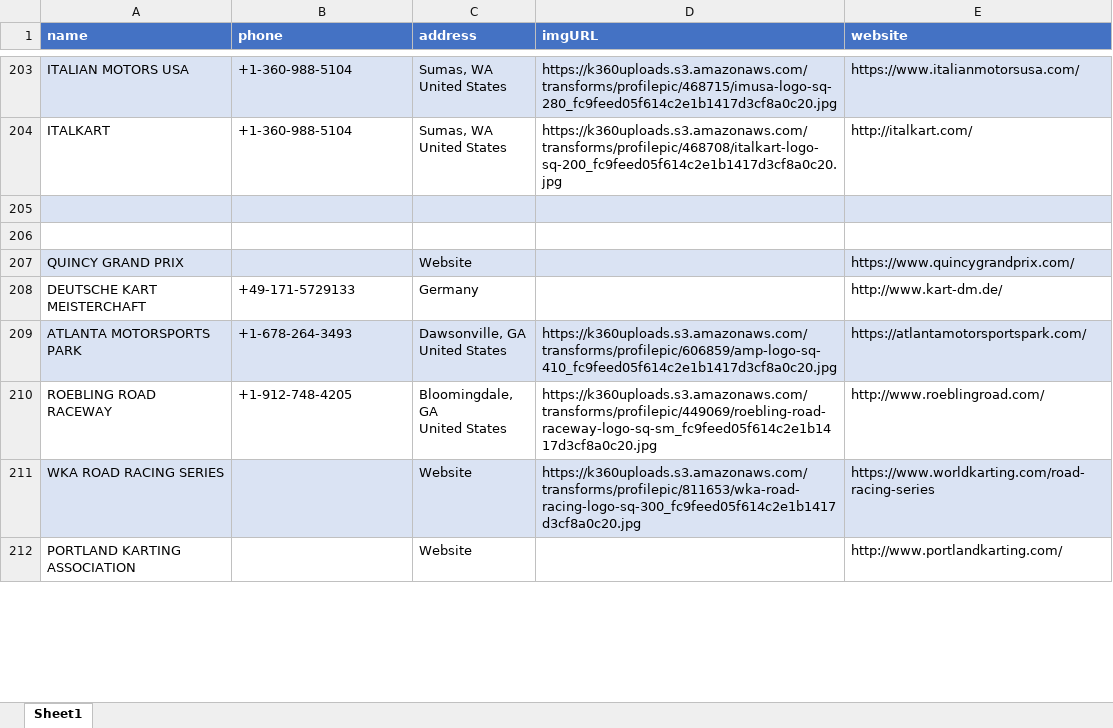
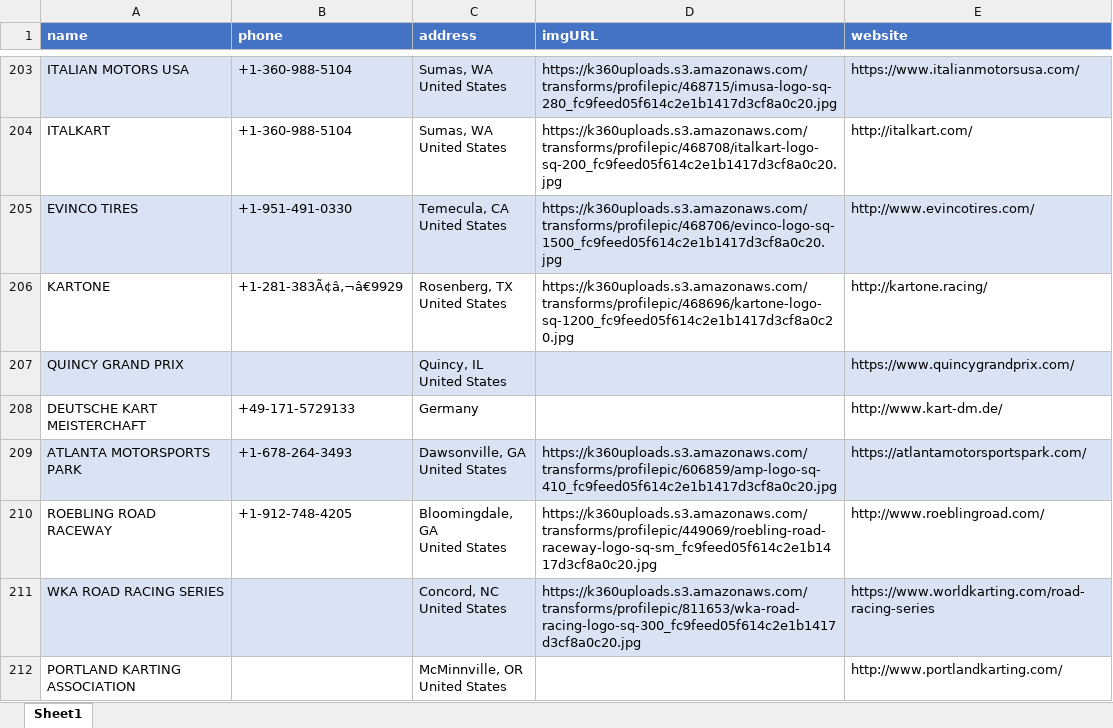
Before and after one commit to ibrahimGamal01/Multiple_Directories_Web_scraping, an Excel workbook: 77.kart360/extracted_data/77.Data.xlsx, sheet Sheet1, drawn as a sheet; only a part is shown, gaps mark what is left out; values as stored, in another font and other column widths than the file's, no borders; ↵ is a line break in a cell; the diff covers the shown part only; the diff names each change by its address in the sheet, - before the commit and + after, or states it on an @@ line.

```diff
--- a/77.kart360/extracted_data/77.Data.xlsx (sheet Sheet1)
+++ b/77.kart360/extracted_data/77.Data.xlsx (sheet Sheet1)
-row 205: (empty)
+row 205: EVINCO TIRES | +1-951-491-0330 | Temecula, CA ↵ United States | https://k360uploads.s3.amazonaws.com/transforms/profilepic/468706/evinco-logo-sq-1500_fc9feed05f614c2e1b1417d3cf8a0c20.jpg | http://www.evincotires.com/
-row 206: (empty)
+row 206: KARTONE | +1-281-383Ã¢â‚¬â€9929 | Rosenberg, TX ↵ United States | https://k360uploads.s3.amazonaws.com/transforms/profilepic/468696/kartone-logo-sq-1200_fc9feed05f614c2e1b1417d3cf8a0c20.jpg | http://kartone.racing/
-C207 (address): Website
+C207 (address): Quincy, IL ↵ United States
-C211 (address): Website
+C211 (address): Concord, NC ↵ United States
-C212 (address): Website
+C212 (address): McMinnville, OR ↵ United States
```
Also changed, not shown: 3 added rows, 3 removed rows, 2 moved rows, 104 edited cells and cell formats elsewhere in this sheet, 4 other files.
